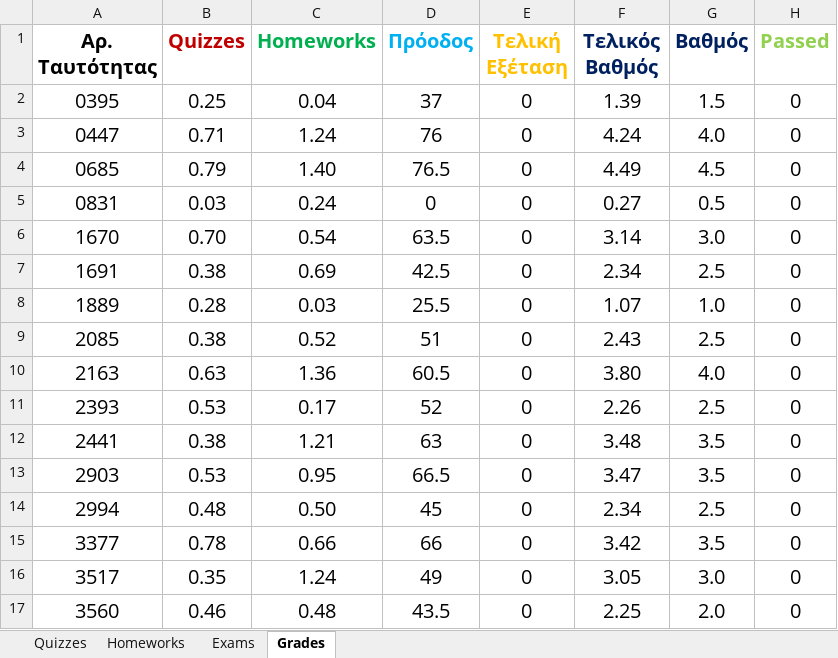
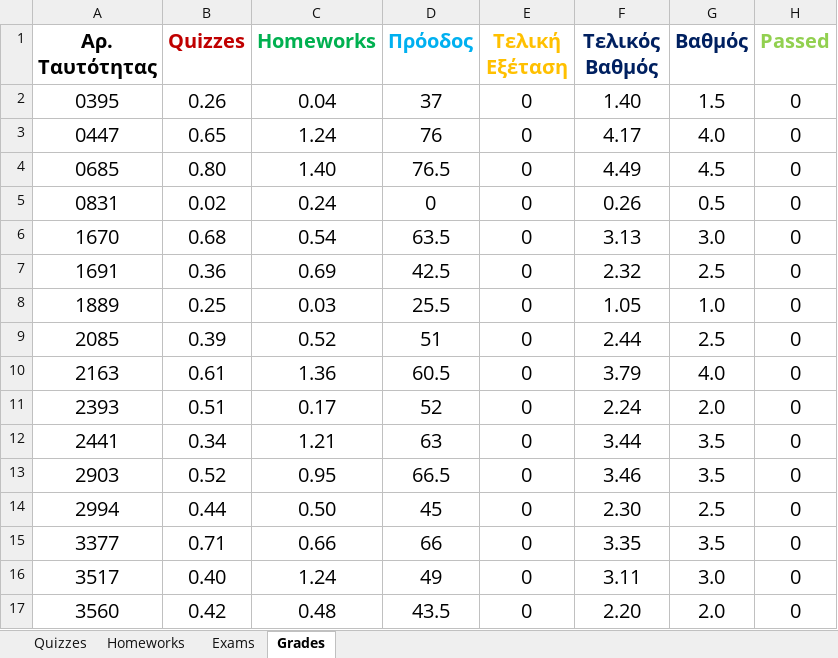
Before and after one commit to ptohos/ptohos.github.io, an Excel workbook: phy140/Grades/grades_report_2023.xlsx, sheet Grades, drawn as a sheet; only a part is shown; values as stored, in another font and other column widths than the file's, no borders; the diff covers the shown part only; the diff names each change by its address in the sheet, - before the commit and + after, or states it on an @@ line.

Commit message:
LAB11quiz_grades

```diff
--- a/phy140/Grades/grades_report_2023.xlsx (sheet Grades)
+++ b/phy140/Grades/grades_report_2023.xlsx (sheet Grades)
-B2 (Quizzes): 0.25
+B2 (Quizzes): 0.26
-F2 (Τελικός Βαθμός): 1.39
+F2 (Τελικός Βαθμός): 1.40
-B3 (Quizzes): 0.71
+B3 (Quizzes): 0.65
-F3 (Τελικός Βαθμός): 4.24
+F3 (Τελικός Βαθμός): 4.17
-B4 (Quizzes): 0.79
+B4 (Quizzes): 0.80
-B5 (Quizzes): 0.03
+B5 (Quizzes): 0.02
-F5 (Τελικός Βαθμός): 0.27
+F5 (Τελικός Βαθμός): 0.26
-B6 (Quizzes): 0.70
+B6 (Quizzes): 0.68
-F6 (Τελικός Βαθμός): 3.14
+F6 (Τελικός Βαθμός): 3.13
-B7 (Quizzes): 0.38
+B7 (Quizzes): 0.36
-F7 (Τελικός Βαθμός): 2.34
+F7 (Τελικός Βαθμός): 2.32
-B8 (Quizzes): 0.28
+B8 (Quizzes): 0.25
-F8 (Τελικός Βαθμός): 1.07
+F8 (Τελικός Βαθμός): 1.05
-B9 (Quizzes): 0.38
+B9 (Quizzes): 0.39
-F9 (Τελικός Βαθμός): 2.43
+F9 (Τελικός Βαθμός): 2.44
-B10 (Quizzes): 0.63
+B10 (Quizzes): 0.61
-F10 (Τελικός Βαθμός): 3.80
+F10 (Τελικός Βαθμός): 3.79
-B11 (Quizzes): 0.53
+B11 (Quizzes): 0.51
-F11 (Τελικός Βαθμός): 2.26
+F11 (Τελικός Βαθμός): 2.24
-G11 (Βαθμός): 2.5
+G11 (Βαθμός): 2.0
-B12 (Quizzes): 0.38
+B12 (Quizzes): 0.34
-F12 (Τελικός Βαθμός): 3.48
+F12 (Τελικός Βαθμός): 3.44
-B13 (Quizzes): 0.53
+B13 (Quizzes): 0.52
-F13 (Τελικός Βαθμός): 3.47
+F13 (Τελικός Βαθμός): 3.46
-B14 (Quizzes): 0.48
+B14 (Quizzes): 0.44
-F14 (Τελικός Βαθμός): 2.34
+F14 (Τελικός Βαθμός): 2.30
-B15 (Quizzes): 0.78
+B15 (Quizzes): 0.71
-F15 (Τελικός Βαθμός): 3.42
+F15 (Τελικός Βαθμός): 3.35
-B16 (Quizzes): 0.35
+B16 (Quizzes): 0.40
-F16 (Τελικός Βαθμός): 3.05
+F16 (Τελικός Βαθμός): 3.11
-B17 (Quizzes): 0.46
+B17 (Quizzes): 0.42
-F17 (Τελικός Βαθμός): 2.25
+F17 (Τελικός Βαθμός): 2.20
```
Also changed, not shown: 54 edited cells elsewhere in this sheet, sheet Quizzes.
